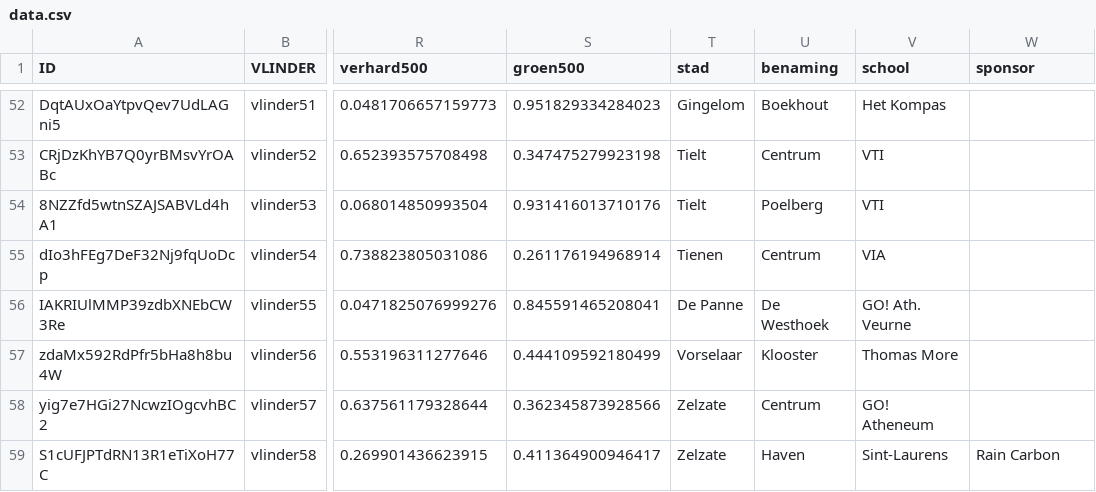
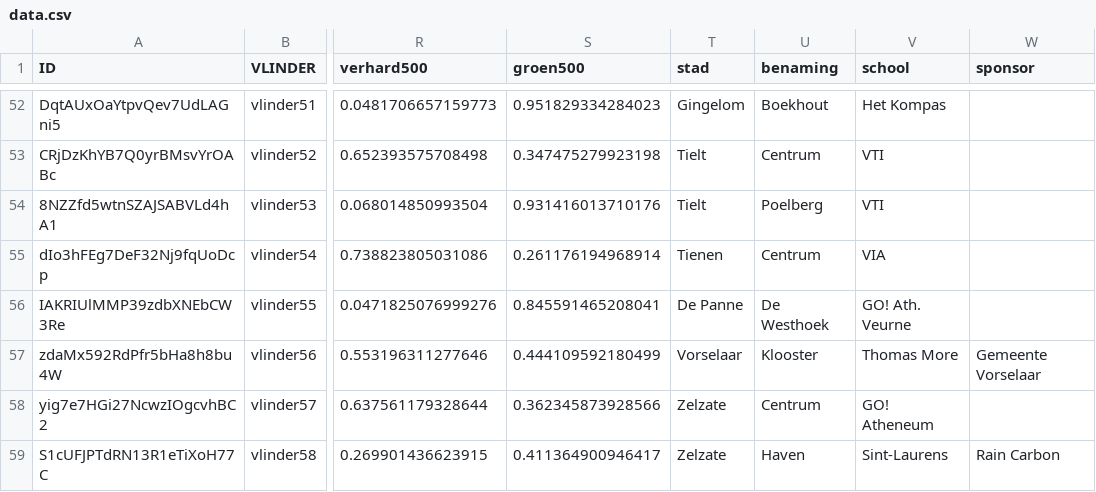
Before and after one commit to bmesuere/vlinder, a CSV file: api/data.csv, drawn as a sheet; only a part is shown, gaps mark what is left out; the diff names each change by its address in the sheet, - before the commit and + after, or states it on an @@ line.

Commit message:
add sponsor

```diff
--- a/api/data.csv
+++ b/api/data.csv
-W57 (sponsor): (empty)
+W57 (sponsor): Gemeente Vorselaar
```
